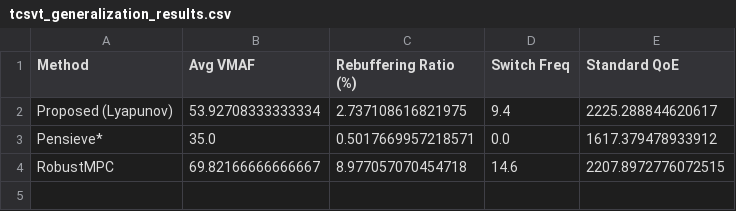
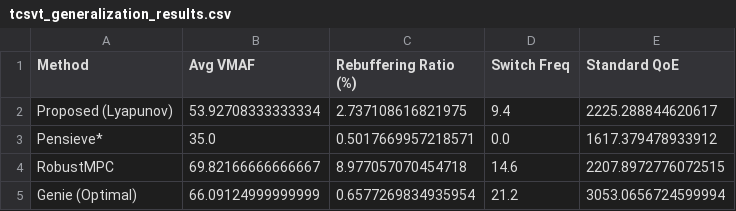
Before and after one commit to saeedzarbi/ABR-Awareness, a CSV file: new/results/tcsvt_generalization_results.csv, drawn as a sheet.

```diff
--- a/new/results/tcsvt_generalization_results.csv
+++ b/new/results/tcsvt_generalization_results.csv
@@ -4 +4,2 @@ Pensieve*,35.0,0.5017669957218571,0.0,1617.379478933912
 RobustMPC,69.82166666666667,8.977057070454718,14.6,2207.8972776072515
+Genie (Optimal),66.09124999999999,0.6577269834935954,21.2,3053.0656724599994
```
Also changed, not shown: 3 other files.
